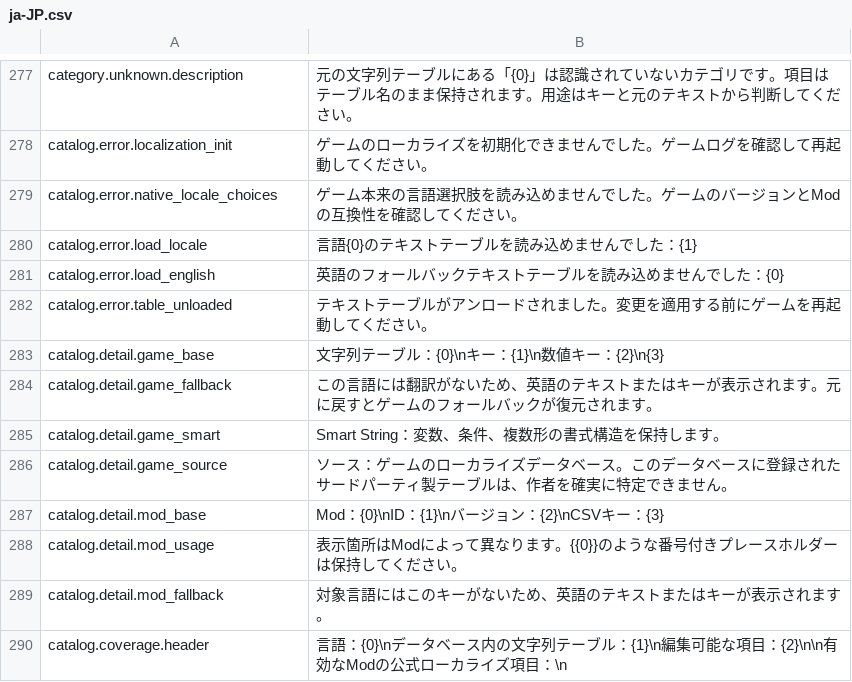
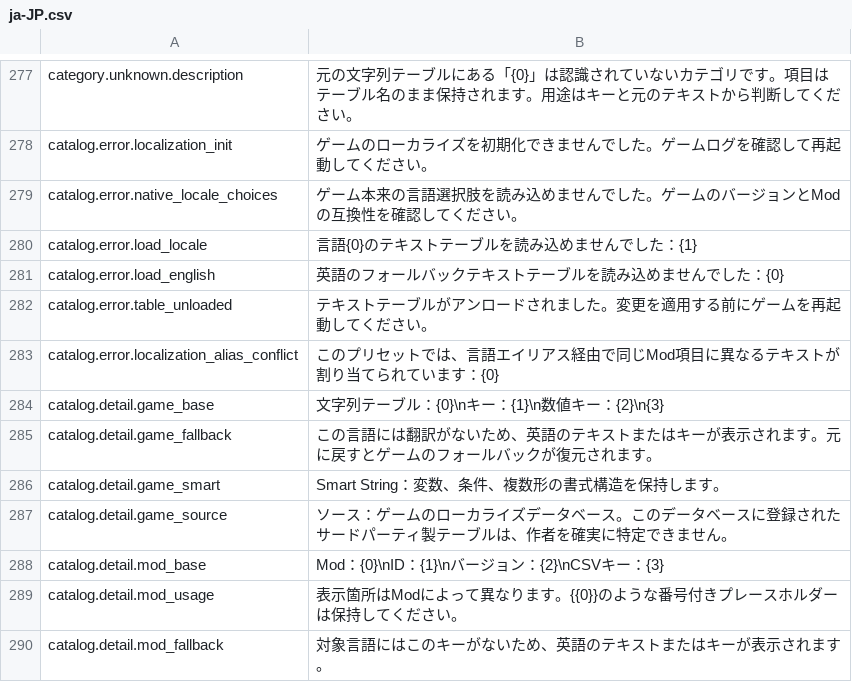
Before and after one commit to Octobersama/ProbablyEdited, a CSV file: Localization/ja-JP.csv, drawn as a sheet; only a part is shown, gaps mark what is left out; the shorter side is filled out with more unchanged rows.

```diff
--- a/Localization/ja-JP.csv
+++ b/Localization/ja-JP.csv
@@ -282,2 +282,3 @@ catalog.error.load_english,"英語のフォールバックテキストテーブ
 catalog.error.table_unloaded,"テキストテーブルがアンロードされました。変更を適用する前にゲームを再起動してください。"
+catalog.error.localization_alias_conflict,"このプリセットでは、言語エイリアス経由で同じMod項目に異なるテキストが割り当てられています：{0}"
 catalog.detail.game_base,"文字列テーブル：{0}\nキー：{1}\n数値キー：{2}\n{3}"
```
Also changed, not shown: Localization/de-DE.csv, Localization/es-ES.csv, 15 other files.
